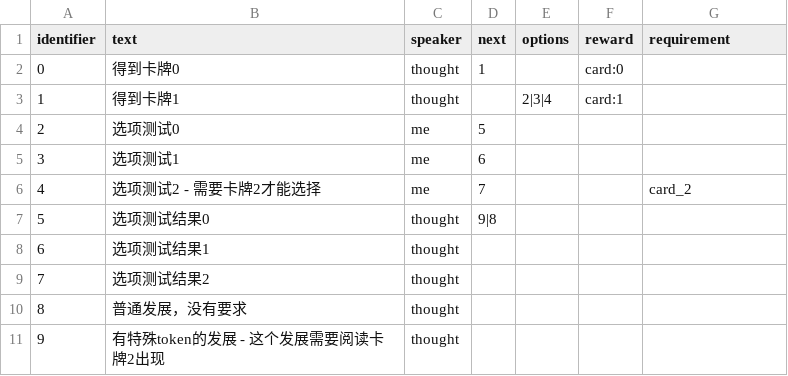
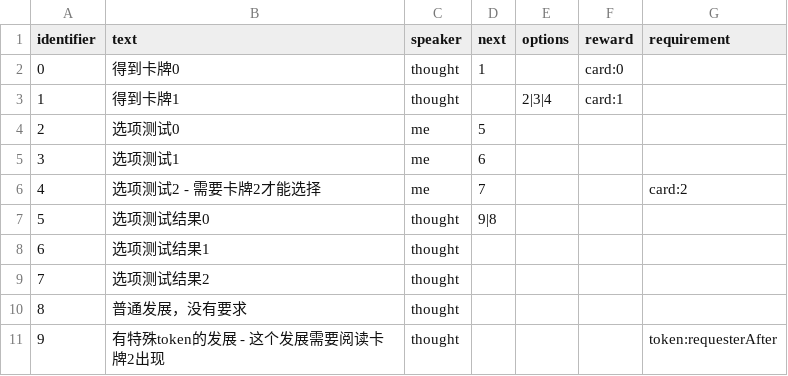
Before and after one commit to shshwdr/booomInvestigation, a CSV file: Assets/Resources/csv/dialogue/token_requester.csv, drawn as a sheet.

Commit message:
more than one next

```diff
--- a/Assets/Resources/csv/dialogue/token_requester.csv
+++ b/Assets/Resources/csv/dialogue/token_requester.csv
@@ -5,3 +5,3 @@
 3,选项测试1,me,6,,,
-4,选项测试2 - 需要卡牌2才能选择,me,7,,,card_2
+4,选项测试2 - 需要卡牌2才能选择,me,7,,,card:2
 5,选项测试结果0,thought,9|8,,,
@@ -10,2 +10,2 @@
 8,普通发展，没有要求,thought,,,,
-9,有特殊token的发展 - 这个发展需要阅读卡牌2出现,thought,,,,
+9,有特殊token的发展 - 这个发展需要阅读卡牌2出现,thought,,,,token:requesterAfter
```
Also changed, not shown: 4 other files.
